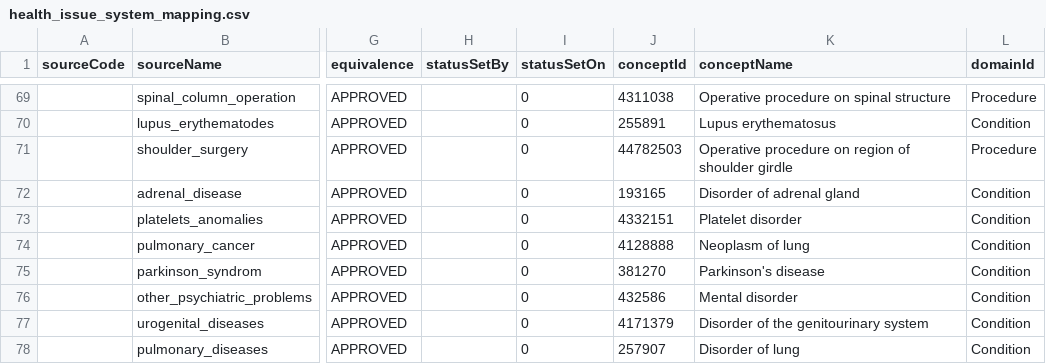
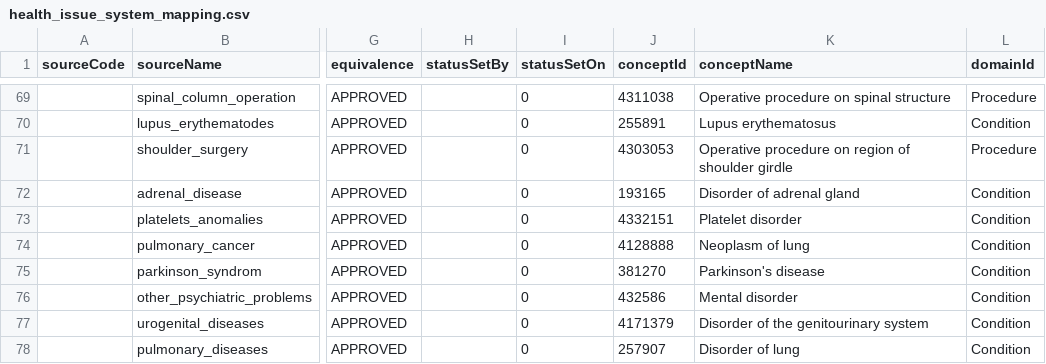
Before and after one commit to Blappchri/SCQM_EHDEN, a CSV file: code/help_files/health_issue_system_mapping.csv, drawn as a sheet; only a part is shown, gaps mark what is left out; the diff names each change by its address in the sheet, - before the commit and + after, or states it on an @@ line.

```diff
--- a/code/help_files/health_issue_system_mapping.csv
+++ b/code/help_files/health_issue_system_mapping.csv
-J71 (conceptId): 44782503
+J71 (conceptId): 4303053
```
Also changed, not shown: 9 other files.
